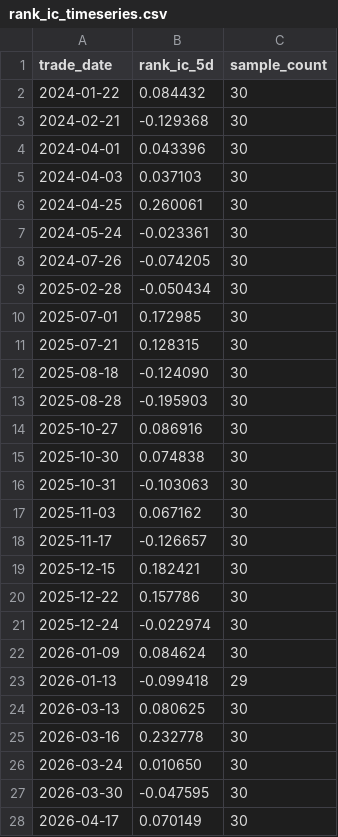
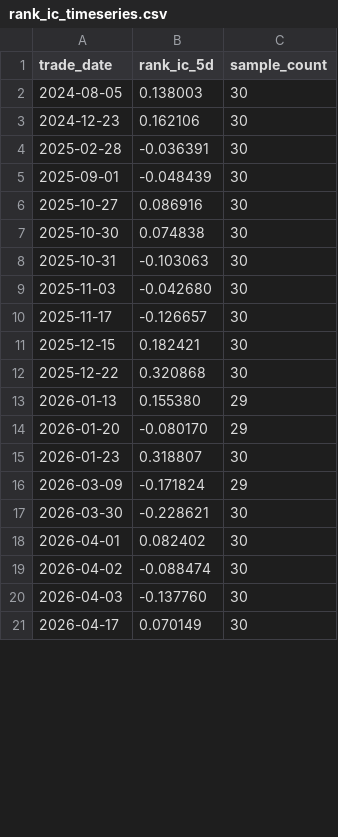
Before and after one commit to chiiiiiiing/Gonghangbei, a CSV file: data/sample/rank_ic_timeseries.csv, drawn as a sheet; only a part is shown; the diff covers the shown part only.

```diff
--- a/data/sample/rank_ic_timeseries.csv
+++ b/data/sample/rank_ic_timeseries.csv
@@ -1,14 +1,6 @@
 trade_date,rank_ic_5d,sample_count
-2024-01-22,0.084432,30
-2024-02-21,-0.129368,30
-2024-04-01,0.043396,30
-2024-04-03,0.037103,30
-2024-04-25,0.260061,30
-2024-05-24,-0.023361,30
-2024-07-26,-0.074205,30
-2025-02-28,-0.050434,30
-2025-07-01,0.172985,30
-2025-07-21,0.128315,30
-2025-08-18,-0.124090,30
-2025-08-28,-0.195903,30
+2024-08-05,0.138003,30
+2024-12-23,0.162106,30
+2025-02-28,-0.036391,30
+2025-09-01,-0.048439,30
 2025-10-27,0.086916,30
@@ -16,13 +8,14 @@ trade_date,rank_ic_5d,sample_count
 2025-10-31,-0.103063,30
-2025-11-03,0.067162,30
+2025-11-03,-0.042680,30
 2025-11-17,-0.126657,30
 2025-12-15,0.182421,30
-2025-12-22,0.157786,30
-2025-12-24,-0.022974,30
-2026-01-09,0.084624,30
-2026-01-13,-0.099418,29
-2026-03-13,0.080625,30
-2026-03-16,0.232778,30
-2026-03-24,0.010650,30
-2026-03-30,-0.047595,30
+2025-12-22,0.320868,30
+2026-01-13,0.155380,29
+2026-01-20,-0.080170,29
+2026-01-23,0.318807,30
+2026-03-09,-0.171824,29
+2026-03-30,-0.228621,30
+2026-04-01,0.082402,30
+2026-04-02,-0.088474,30
+2026-04-03,-0.137760,30
 2026-04-17,0.070149,30
```
Also changed, not shown: 4 added rows, 1 removed row and 5 edited cells elsewhere in this file, data/sample/factor_snapshot.csv, data/sample/factors.csv, 17 other files.
